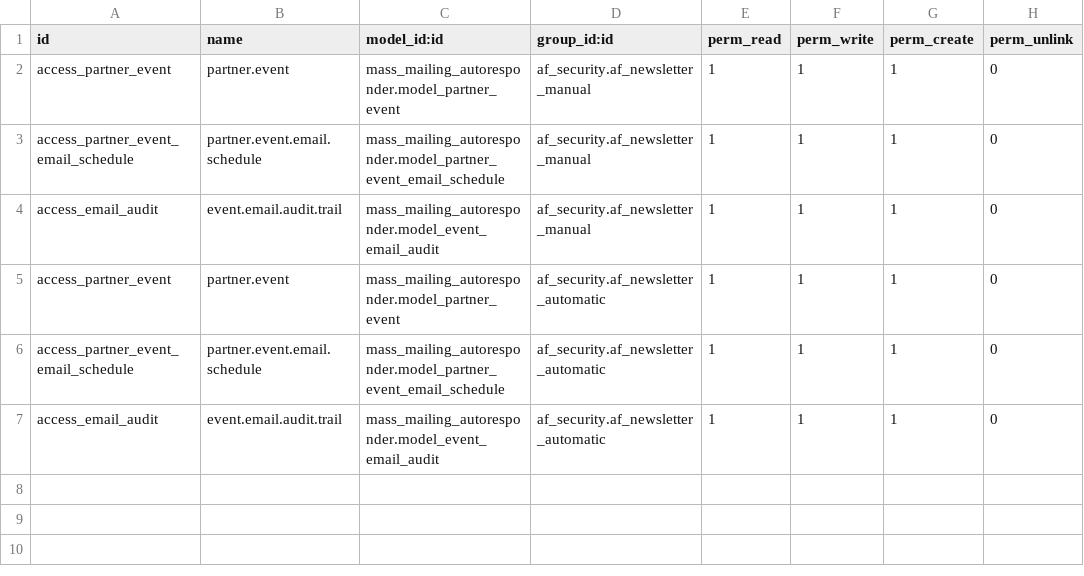
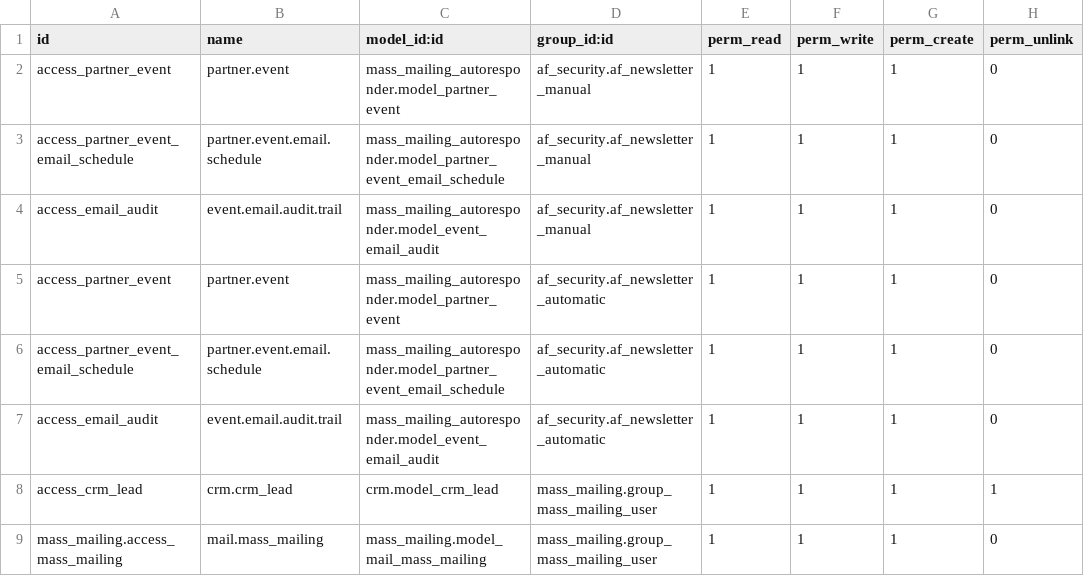
Before and after one commit to vertelab/odoo-mail, a CSV file: mass_mailing_autoresponder/security/ir.model.access.csv, drawn as a sheet.

Commit message:
mass_mailing_autoresponder: Delelted 'delete' access right for user mass_mailing_autoresponder: gave the right access right for email marketing user mass_mailing_autoresponder: updated version

```diff
--- a/mass_mailing_autoresponder/security/ir.model.access.csv
+++ b/mass_mailing_autoresponder/security/ir.model.access.csv
@@ -7 +7,3 @@ access_partner_event_email_schedule,partner.event.email.schedule,mass_mailing_au
 access_email_audit,event.email.audit.trail,mass_mailing_autoresponder.model_event_email_audit,af_security.af_newsletter_automatic,1,1,1,0
+access_crm_lead,crm.crm_lead,crm.model_crm_lead,mass_mailing.group_mass_mailing_user,1,1,1,1
+mass_mailing.access_mass_mailing,mail.mass_mailing,mass_mailing.model_mail_mass_mailing,mass_mailing.group_mass_mailing_user,1,1,1,0
```
